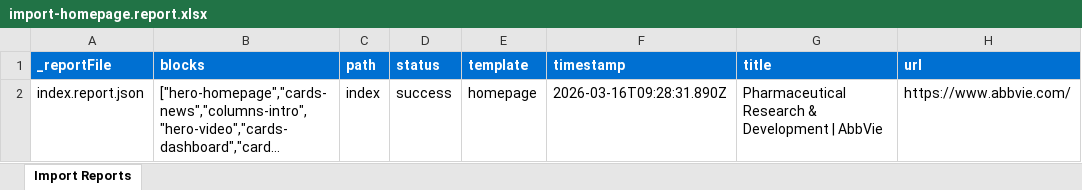
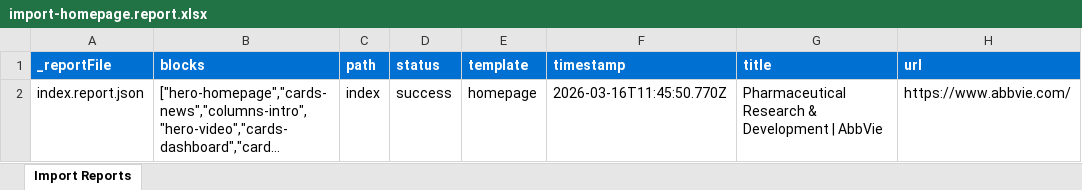
Before and after one commit to rusmeenkhan1/abbvie, an Excel workbook: tools/importer/reports/import-homepage.report.xlsx, sheet Import Reports, drawn as a sheet; long unchanged cells end in …; values as stored, in another font and other column widths than the file's, no borders; the diff names each change by its address in the sheet, - before the commit and + after, or states it on an @@ line.

Commit message:
Add 12 blocks, update importer
Automated migration updates generated by Experience Modernization Agent.

Changed files (27):
- blocks/cards-cta/cards-cta.css
- blocks/cards-dashboard/cards-dashboard.css
- blocks/cards-esg/cards-esg.css
- blocks/cards-news/cards-news.css
- blocks/cards-text/cards-text.css
- blocks/columns-info/columns-info.css
- blocks/columns-intro/columns-intro.css
- blocks/columns-media/columns-media.css
- blocks/footer/footer.css
- blocks/header/header.css
- blocks/hero-homepage/hero-homepage.css
- blocks/hero-homepage/hero-homepage.js
- blocks/hero-video/hero-video.css
- images/card-story.jpg
- images/hammock-lake.jpg
- images/man-looking-at-testtube.jpg
- images/sponsorship-hero.jpg
- images/woman-in-conference-room.jpg
- images/woman-in-lab.jpg
- images/young-woman-smiling.jpg
- scripts/scripts.js
- styles/styles.css
- tools/da-upload-images.mjs
- tools/importer/import-homepage.bundle.js
- tools/importer/reports/import-homepage.report.xlsx
- tools/importer/reports/index.report.json
- tools/importer/transformers/abbvie-cleanup.js

```diff
--- a/tools/importer/reports/import-homepage.report.xlsx (sheet Import Reports)
+++ b/tools/importer/reports/import-homepage.report.xlsx (sheet Import Reports)
-F2 (timestamp): 2026-03-16T09:28:31.890Z
+F2 (timestamp): 2026-03-16T11:45:50.770Z
```
Also changed, not shown: 26 other files.
